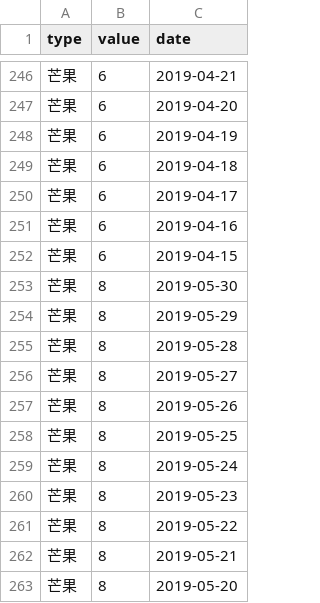
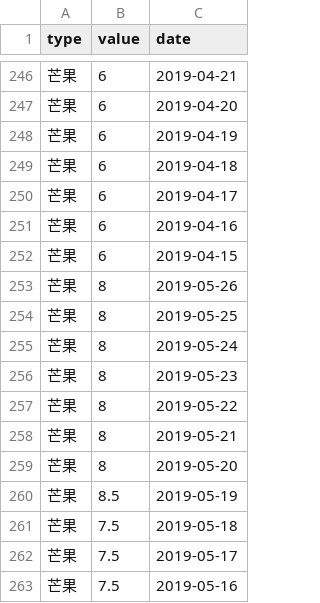
Before and after one commit to Cuijb/DataShow, a CSV file: example-fruits.csv, drawn as a sheet; only a part is shown, gaps mark what is left out; the shorter side is filled out with more unchanged rows.

```diff
--- a/example-fruits.csv
+++ b/example-fruits.csv
@@ -252,6 +252,2 @@ type,value,date
 芒果,6,2019-04-15
-芒果,8,2019-05-30
-芒果,8,2019-05-29
-芒果,8,2019-05-28
-芒果,8,2019-05-27
 芒果,8,2019-05-26
```
Also changed, not shown: 2 other files.
